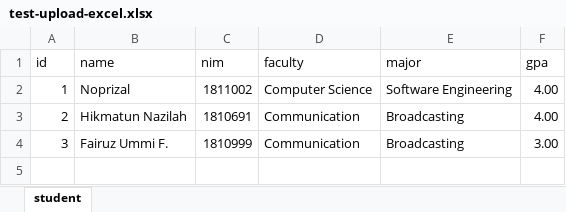
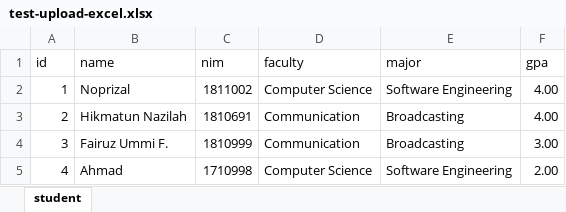
Before and after one commit to KakaBewok/upload-download-excel, an Excel workbook: test-upload-excel.xlsx, sheet student, drawn as a sheet; values as stored, in another font and other column widths than the file's, no borders; the diff names each change by its address in the sheet, - before the commit and + after, or states it on an @@ line.

Commit message:
fixing db and download excel

```diff
--- a/test-upload-excel.xlsx (sheet student)
+++ b/test-upload-excel.xlsx (sheet student)
+row 5: 4 | Ahmad | 1710998 | Computer Science | Software Engineering | 2.00
```
Also changed, not shown: 8 other files.
